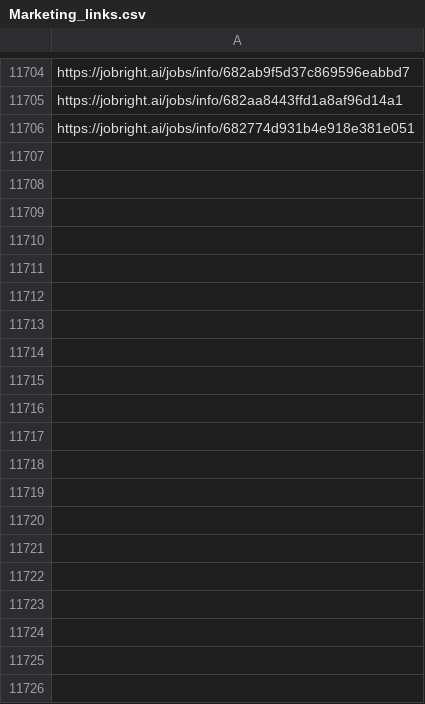
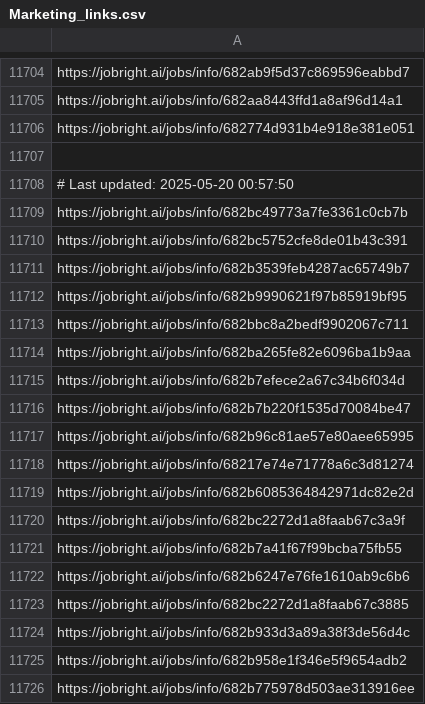
Before and after one commit to Pradeepsingh61/job_DE1, a CSV file: Marketing_links.csv, drawn as a sheet; only a part is shown, gaps mark what is left out; the diff covers the shown part only.

```diff
--- a/Marketing_links.csv
+++ b/Marketing_links.csv
@@ -11711 +11711,21 @@ https://jobright.ai/jobs/info/682aa8443ffd1a8af96d14a1
 https://jobright.ai/jobs/info/682774d931b4e918e381e051
+
+# Last updated: 2025-05-20 00:57:50
+https://jobright.ai/jobs/info/682bc49773a7fe3361c0cb7b
+https://jobright.ai/jobs/info/682bc5752cfe8de01b43c391
+https://jobright.ai/jobs/info/682b3539feb4287ac65749b7
+https://jobright.ai/jobs/info/682b9990621f97b85919bf95
+https://jobright.ai/jobs/info/682bbc8a2bedf9902067c711
+https://jobright.ai/jobs/info/682ba265fe82e6096ba1b9aa
+https://jobright.ai/jobs/info/682b7efece2a67c34b6f034d
+https://jobright.ai/jobs/info/682b7b220f1535d70084be47
+https://jobright.ai/jobs/info/682b96c81ae57e80aee65995
+https://jobright.ai/jobs/info/68217e74e71778a6c3d81274
+https://jobright.ai/jobs/info/682b6085364842971dc82e2d
+https://jobright.ai/jobs/info/682bc2272d1a8faab67c3a9f
+https://jobright.ai/jobs/info/682b7a41f67f99bcba75fb55
+https://jobright.ai/jobs/info/682b6247e76fe1610ab9c6b6
+https://jobright.ai/jobs/info/682bc2272d1a8faab67c3885
+https://jobright.ai/jobs/info/682b933d3a89a38f3de56d4c
+https://jobright.ai/jobs/info/682b958e1f346e5f9654adb2
+https://jobright.ai/jobs/info/682b775978d503ae313916ee
```
Also changed, not shown: 35 added rows elsewhere in this file, Accounting_and_Finance.csv, Education_and_Training_links.csv, 29 other files.
